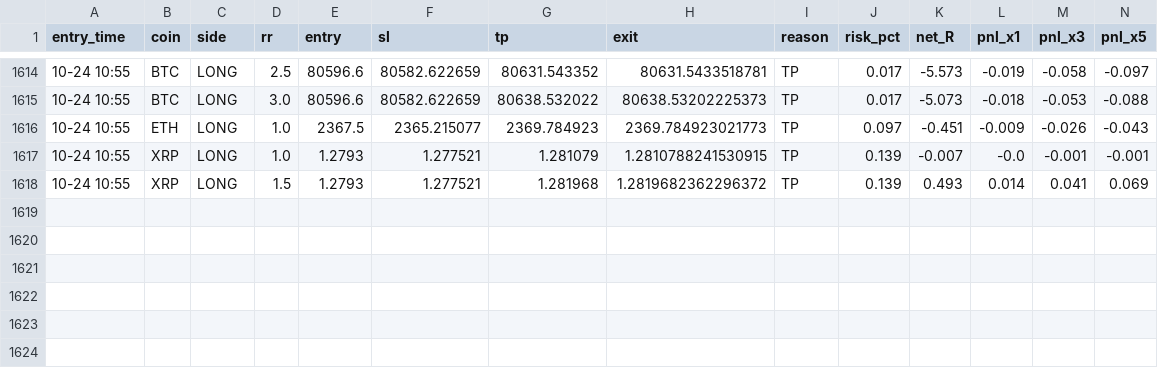
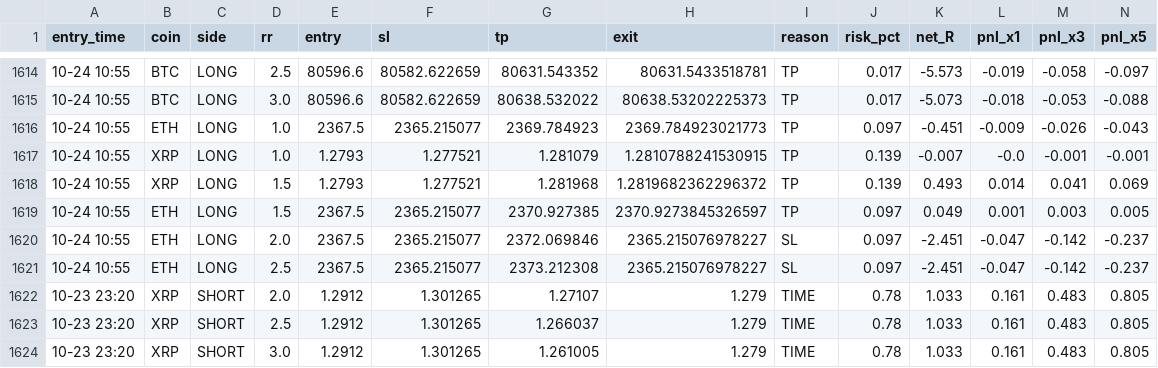
Before and after one commit to Ehsan2893/mabot.py, a CSV file: ma_fwd_trades.csv, drawn as a sheet; only a part is shown, gaps mark what is left out; rows hold the shown columns only; the diff names each change by its address in the sheet, - before the commit and + after, or states it on an @@ line.

```diff
--- a/ma_fwd_trades.csv
+++ b/ma_fwd_trades.csv
+row 1619: 10-24 10:55 | ETH | LONG | 1.5 | 2367.5 | 2365.215077 | 2370.927385 | 2370.9273845326597 | TP | 0.097 | 0.049 | 0.001 | 0.003 | 0.005
+row 1620: 10-24 10:55 | ETH | LONG | 2.0 | 2367.5 | 2365.215077 | 2372.069846 | 2365.215076978227 | SL | 0.097 | -2.451 | -0.047 | -0.142 | -0.237
+row 1621: 10-24 10:55 | ETH | LONG | 2.5 | 2367.5 | 2365.215077 | 2373.212308 | 2365.215076978227 | SL | 0.097 | -2.451 | -0.047 | -0.142 | -0.237
+row 1622: 10-23 23:20 | XRP | SHORT | 2.0 | 1.2912 | 1.301265 | 1.27107 | 1.279 | TIME | 0.78 | 1.033 | 0.161 | 0.483 | 0.805
+row 1623: 10-23 23:20 | XRP | SHORT | 2.5 | 1.2912 | 1.301265 | 1.266037 | 1.279 | TIME | 0.78 | 1.033 | 0.161 | 0.483 | 0.805
+row 1624: 10-23 23:20 | XRP | SHORT | 3.0 | 1.2912 | 1.301265 | 1.261005 | 1.279 | TIME | 0.78 | 1.033 | 0.161 | 0.483 | 0.805
```
Also changed, not shown: 1 other file.
